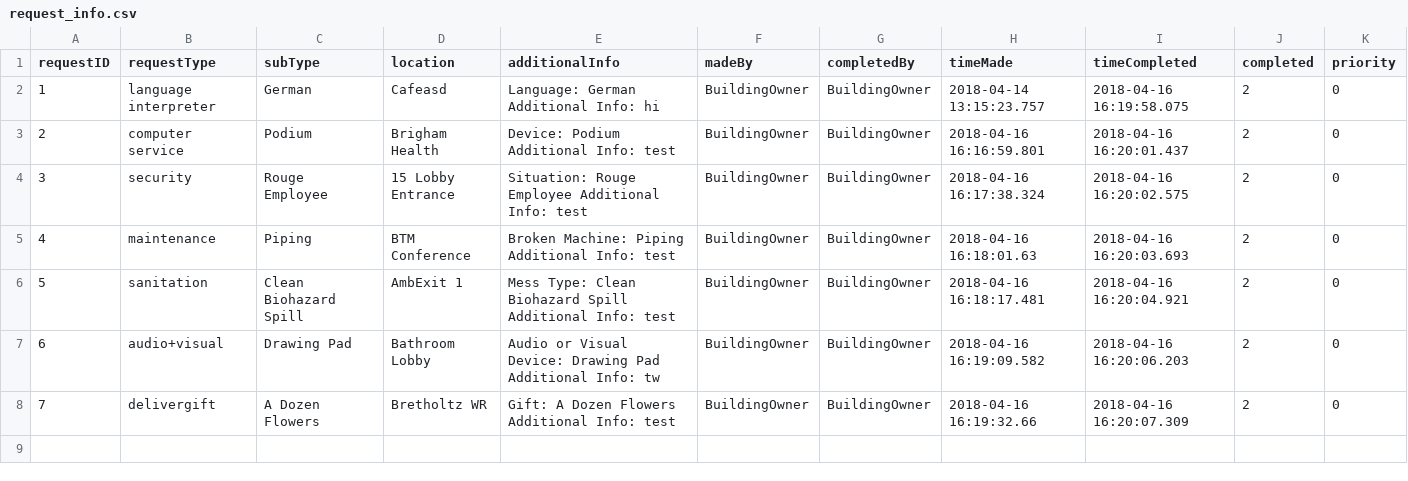
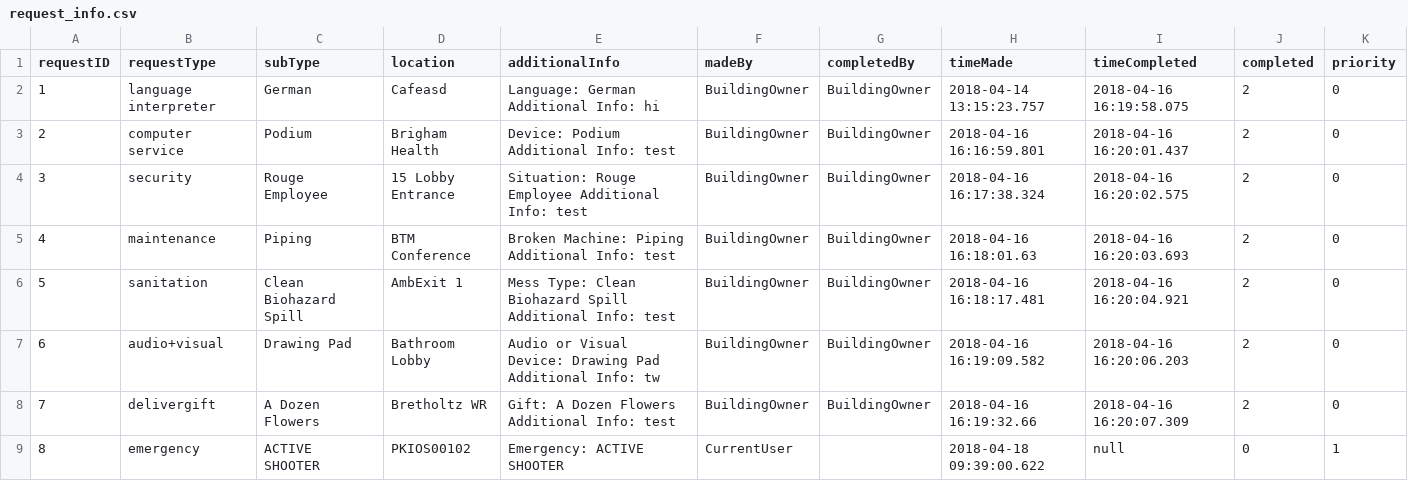
Before and after one commit to pgardias/CS3733-Hospital-Kiosk, a CSV file: data/request_info.csv, drawn as a sheet; the diff names each change by its address in the sheet, - before the commit and + after, or states it on an @@ line.

```diff
--- a/data/request_info.csv
+++ b/data/request_info.csv
+row 9: 8 | emergency | ACTIVE SHOOTER | PKIOS00102 | Emergency: ACTIVE SHOOTER | CurrentUser |  | 2018-04-18 09:39:00.622 | null | 0 | 1
```
Also changed, not shown: 3 other files.
